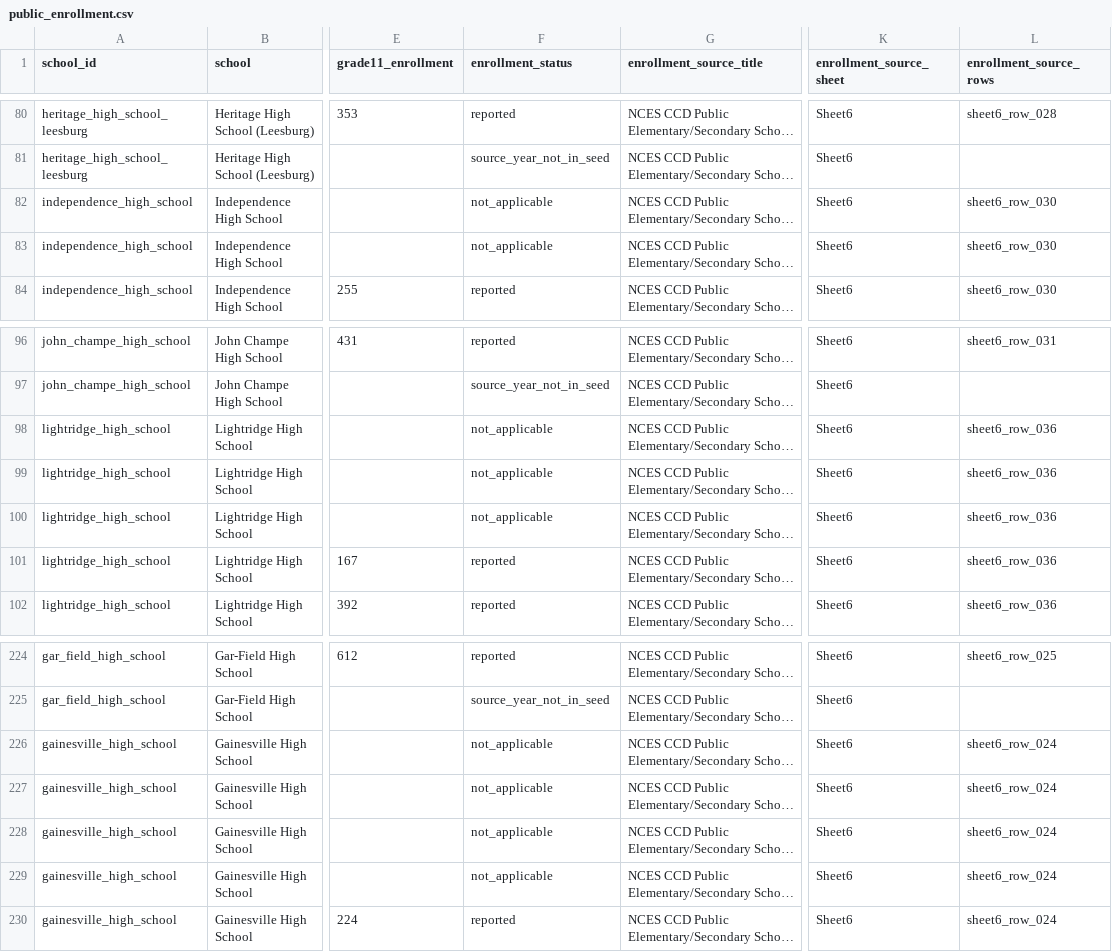
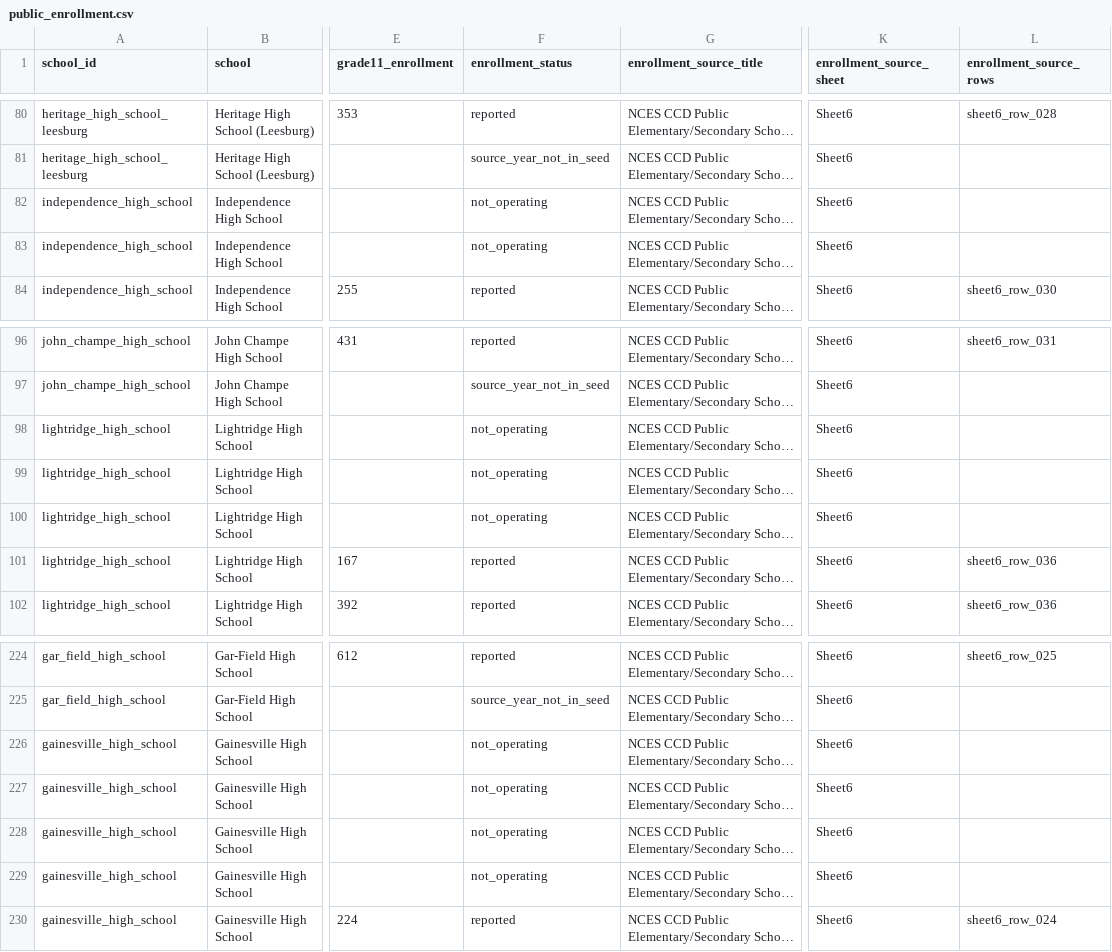
Before and after one commit to vanshkumar/tj-psat-analysis, a CSV file: data/processed/public_enrollment.csv, drawn as a sheet; only a part is shown, gaps mark what is left out; long unchanged cells end in …; the diff names each change by its address in the sheet, - before the commit and + after, or states it on an @@ line.

```diff
--- a/data/processed/public_enrollment.csv
+++ b/data/processed/public_enrollment.csv
-F82:F83 (enrollment_status): not_applicable
+F82:F83 (enrollment_status): not_operating
-L82:L83 (enrollment_source_rows): sheet6_row_030
+L82:L83 (enrollment_source_rows): (empty)
-F98:F100 (enrollment_status): not_applicable
+F98:F100 (enrollment_status): not_operating
-L98:L100 (enrollment_source_rows): sheet6_row_036
+L98:L100 (enrollment_source_rows): (empty)
-F226:F229 (enrollment_status): not_applicable
+F226:F229 (enrollment_status): not_operating
-L226:L229 (enrollment_source_rows): sheet6_row_024
+L226:L229 (enrollment_source_rows): (empty)
```
Also changed, not shown: data/interim/panel_nmsf.csv, data/interim/panel_seed.csv, 17 other files.
